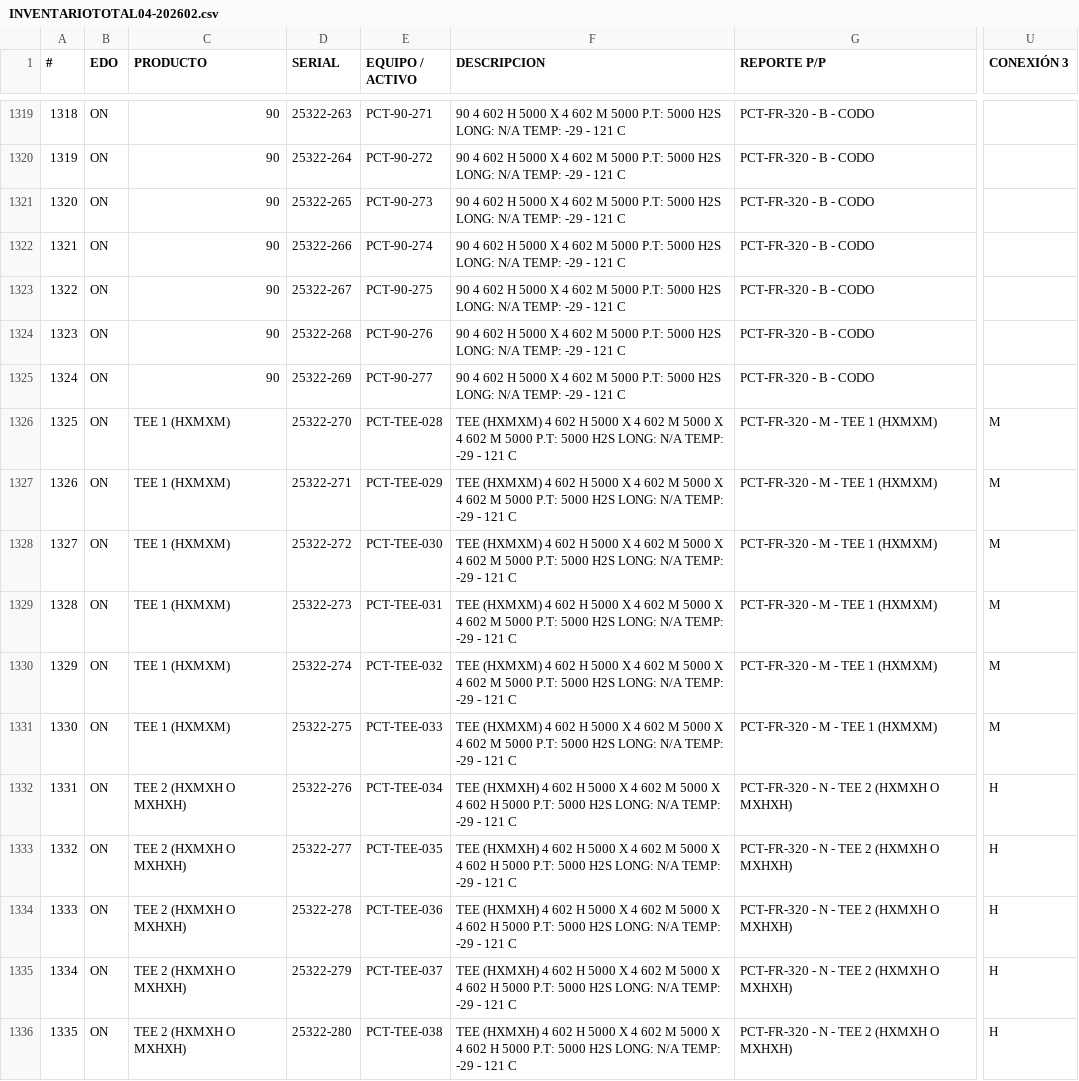
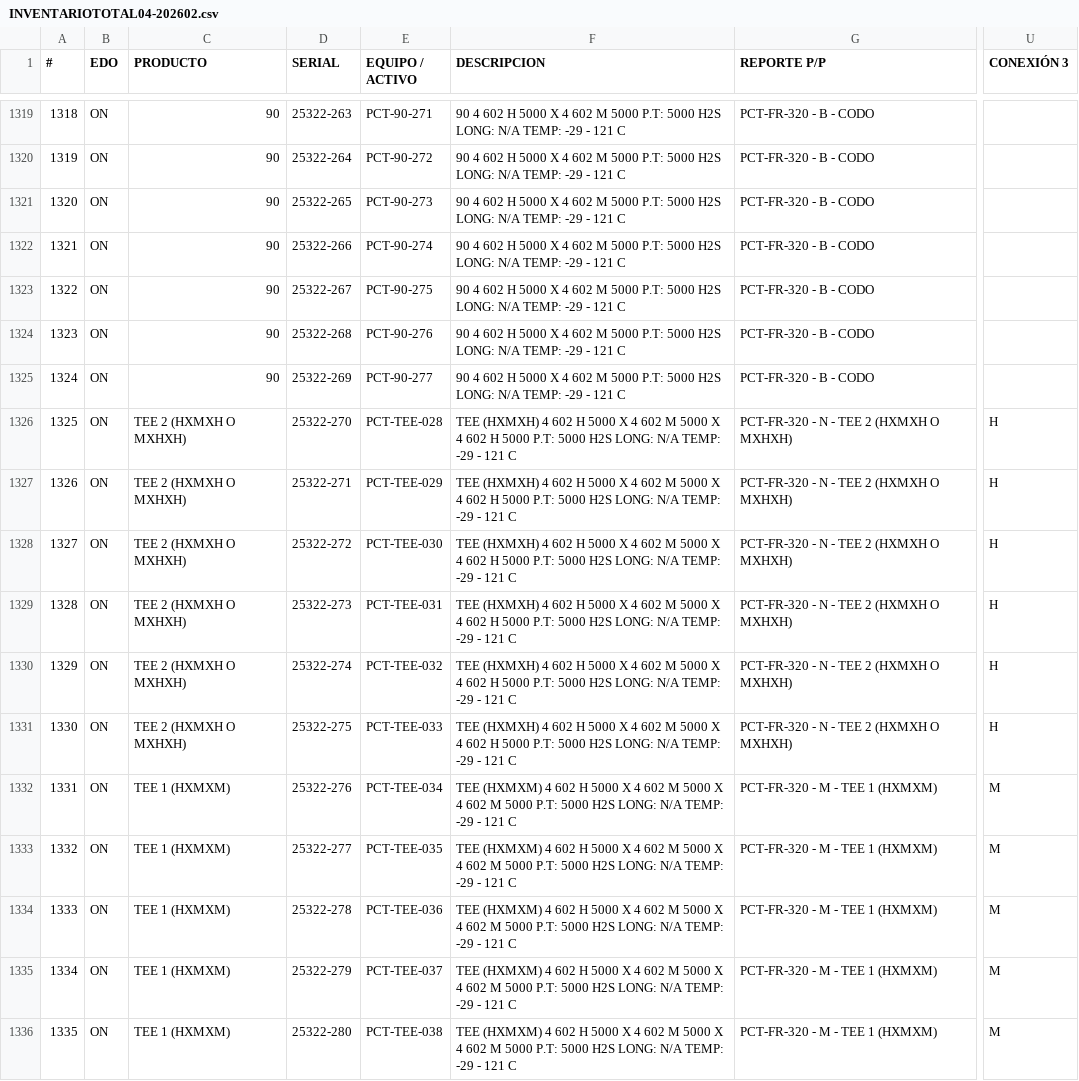
Before and after one commit to unknownshopper/xpct, a CSV file: docs/INVENTARIOTOTAL04-202602.csv, drawn as a sheet; only a part is shown, gaps mark what is left out; the diff covers the shown part only; the diff names each change by its address in the sheet, - before the commit and + after, or states it on an @@ line.

Commit message:
¨tee¨

```diff
--- a/docs/INVENTARIOTOTAL04-202602.csv
+++ b/docs/INVENTARIOTOTAL04-202602.csv
-C1326:C1331 (PRODUCTO): TEE 1 (HXMXM)
+C1326:C1331 (PRODUCTO): TEE 2 (HXMXH O MXHXH)
-F1326:F1331 (DESCRIPCION): TEE (HXMXM) 4 602 H 5000 X 4 602 M 5000 X 4 602 M 5000 P.T:…
+F1326:F1331 (DESCRIPCION): TEE (HXMXH) 4 602 H 5000 X 4 602 M 5000 X 4 602 H 5000 P.T:…
-G1326:G1331 (REPORTE P/P): PCT-FR-320 - M - TEE 1 (HXMXM)
+G1326:G1331 (REPORTE P/P): PCT-FR-320 - N - TEE 2 (HXMXH O MXHXH)
-U1326:U1331 (CONEXIÓN 3): M
+U1326:U1331 (CONEXIÓN 3): H
-C1332:C1336 (PRODUCTO): TEE 2 (HXMXH O MXHXH)
+C1332:C1336 (PRODUCTO): TEE 1 (HXMXM)
-F1332:F1336 (DESCRIPCION): TEE (HXMXH) 4 602 H 5000 X 4 602 M 5000 X 4 602 H 5000 P.T:…
+F1332:F1336 (DESCRIPCION): TEE (HXMXM) 4 602 H 5000 X 4 602 M 5000 X 4 602 M 5000 P.T:…
-G1332:G1336 (REPORTE P/P): PCT-FR-320 - N - TEE 2 (HXMXH O MXHXH)
+G1332:G1336 (REPORTE P/P): PCT-FR-320 - M - TEE 1 (HXMXM)
-U1332:U1336 (CONEXIÓN 3): H
+U1332:U1336 (CONEXIÓN 3): M
```
Also changed, not shown: 133 edited cells elsewhere in this file.
